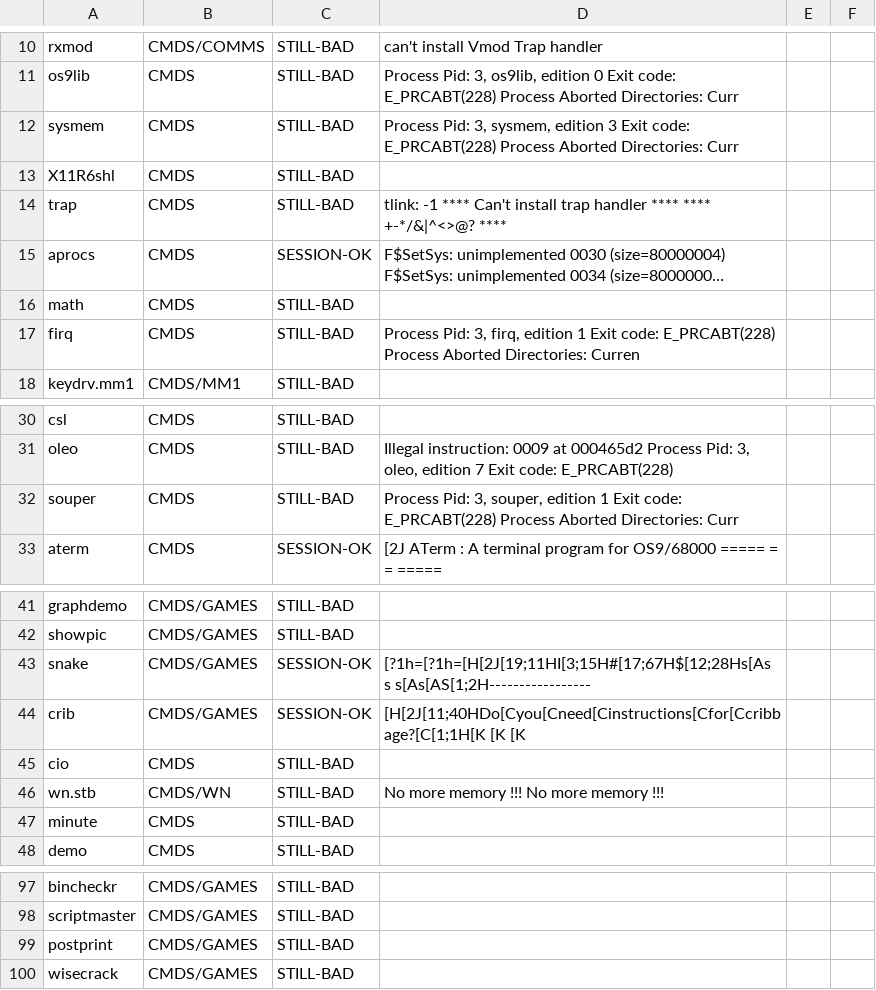
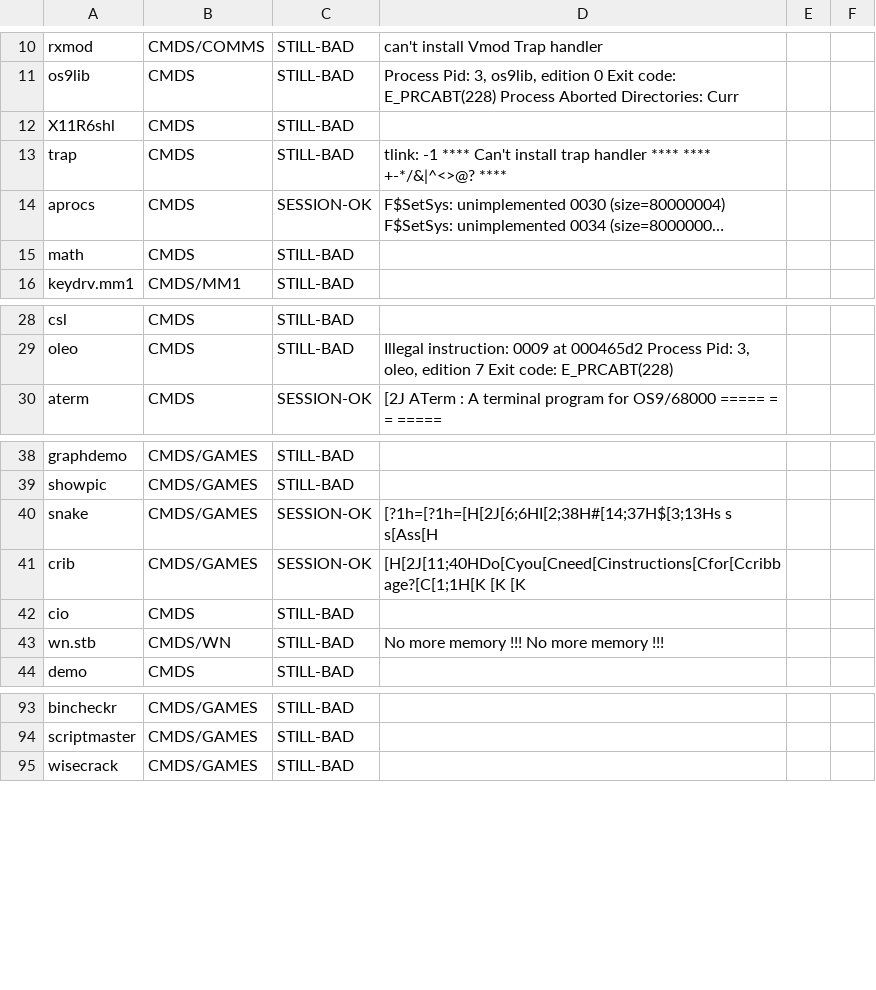
Before and after one commit to peacedudes/osk-freeware, a TSV file: notes/verify-session.tsv, drawn as a sheet; only a part is shown, gaps mark what is left out; long unchanged cells end in …; removed rows and columns are numbered as before the commit, all else as after; the diff names each change by its address in the sheet, - before the commit and + after, or states it on an @@ line.

```diff
--- a/notes/verify-session.tsv
+++ b/notes/verify-session.tsv
-row 12: sysmem | CMDS | STILL-BAD | Process Pid: 3, sysmem, edition 3 Exit code: E_PRCABT(228) Process Aborted Directories: Curr
-row 17: firq | CMDS | STILL-BAD | Process Pid: 3, firq, edition 1 Exit code: E_PRCABT(228) Process Aborted Directories: Curren
-row 32: souper | CMDS | STILL-BAD | Process Pid: 3, souper, edition 1 Exit code: E_PRCABT(228) Process Aborted Directories: Curr
-D40: [?1h=[?1h=[H[2J[19;11HI[3;15H#[17;67H$[12;28Hs[As s s[As[AS[1;2H-----------------
+D40: [?1h=[?1h=[H[2J[6;6HI[2;38H#[14;37H$[3;13Hs s s[Ass[H
-row 47: minute | CMDS | STILL-BAD
-row 99: postprint | CMDS/GAMES | STILL-BAD
```
Also changed, not shown: notes/verify-bare.tsv, notes/verify-filters.tsv, 4 other files.
